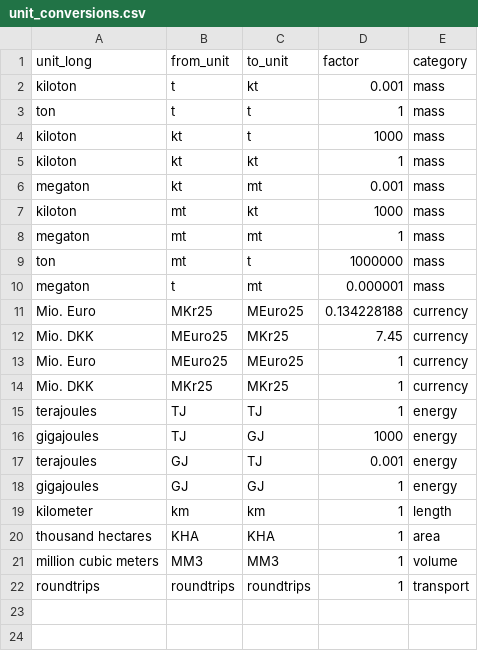
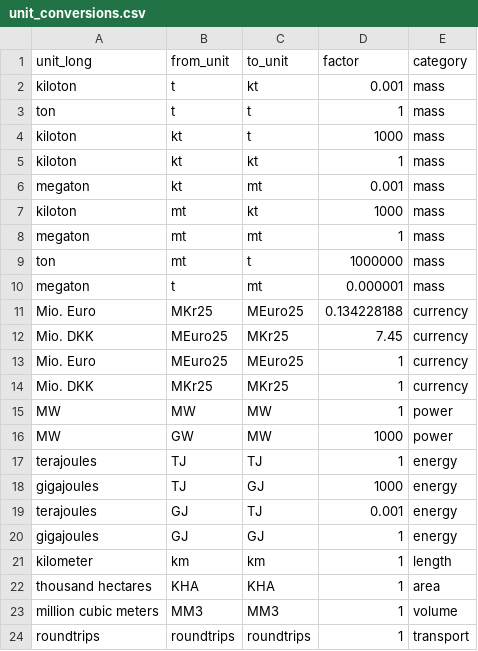
Before and after one commit to flowcore-io/speedlocal-streamlit, a CSV file: streamlit-app/inputs/unit_conversions.csv, drawn as a sheet; the diff names each change by its address in the sheet, - before the commit and + after, or states it on an @@ line.

Commit message:
added MW unit in unit_conversions.csv

```diff
--- a/streamlit-app/inputs/unit_conversions.csv
+++ b/streamlit-app/inputs/unit_conversions.csv
+row 15: MW | MW | MW | 1 | power
+row 16: MW | GW | MW | 1000 | power
```
